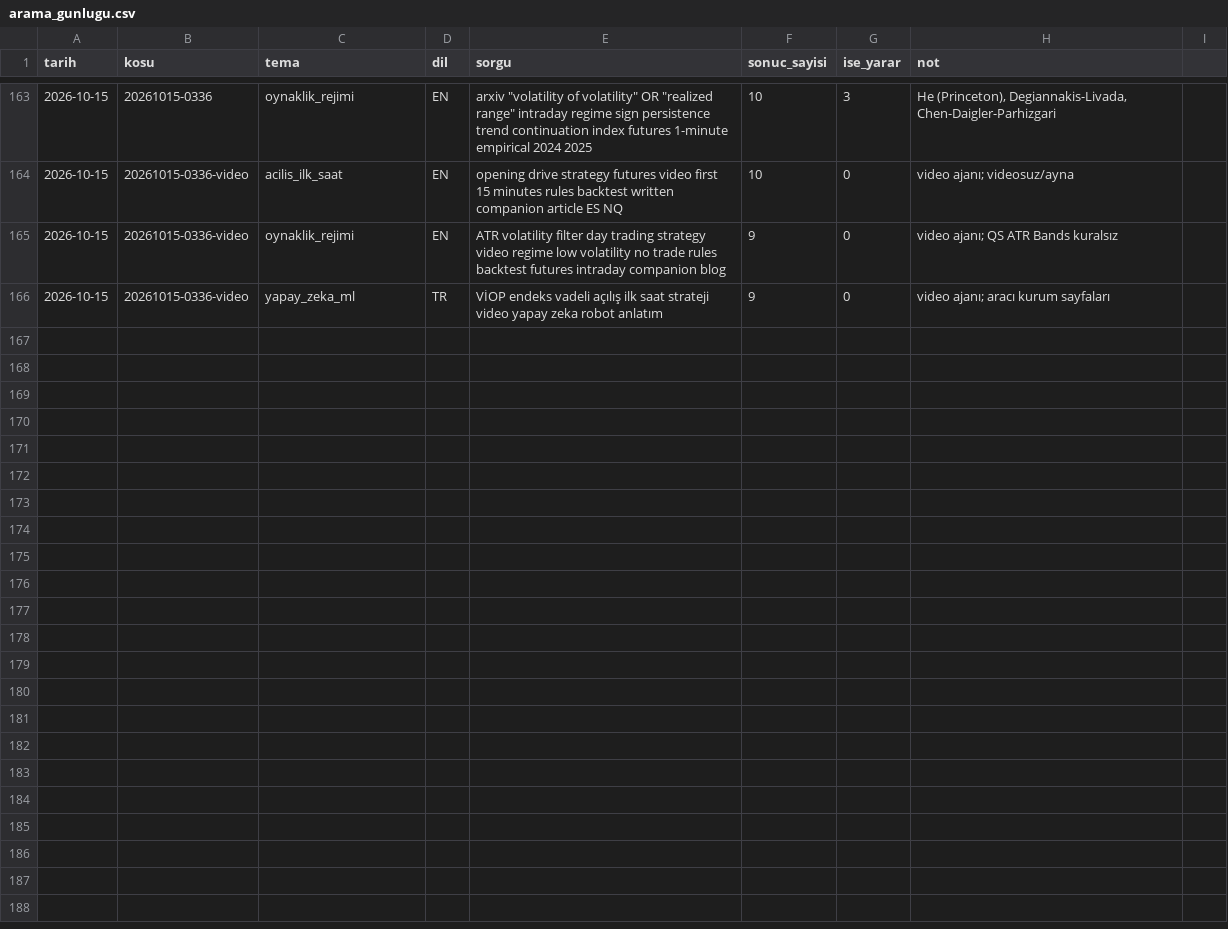
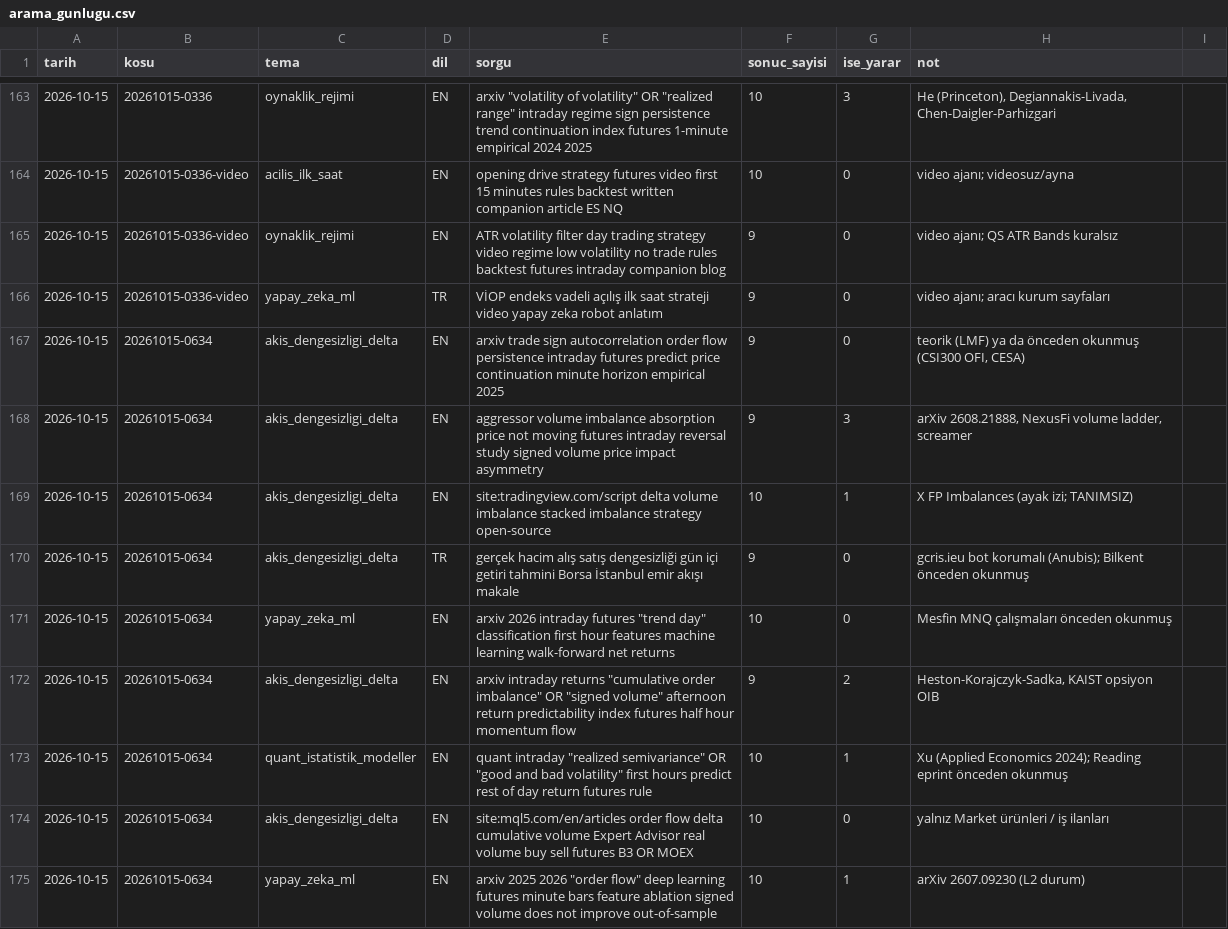
Before and after one commit to Soydan73/xu30-strateji-arastirma, a CSV file: arama_gunlugu.csv, drawn as a sheet; only a part is shown, gaps mark what is left out; the diff covers the shown part only; the diff names each change by its address in the sheet, - before the commit and + after, or states it on an @@ line.

```diff
--- a/arama_gunlugu.csv
+++ b/arama_gunlugu.csv
+row 167: 2026-10-15 | 20261015-0634 | akis_dengesizligi_delta | EN | arxiv trade sign autocorrelation order flow persistence intraday futures predict price continuation minute horizon empirical 2025 | 9 | 0 | teorik (LMF) ya da önceden okunmuş (CSI300 OFI, CESA)
+row 168: 2026-10-15 | 20261015-0634 | akis_dengesizligi_delta | EN | aggressor volume imbalance absorption price not moving futures intraday reversal study signed volume price impact asymmetry | 9 | 3 | arXiv 2608.21888, NexusFi volume ladder, screamer
+row 169: 2026-10-15 | 20261015-0634 | akis_dengesizligi_delta | EN | site:tradingview.com/script delta volume imbalance stacked imbalance strategy open-source | 10 | 1 | X FP Imbalances (ayak izi; TANIMSIZ)
+row 170: 2026-10-15 | 20261015-0634 | akis_dengesizligi_delta | TR | gerçek hacim alış satış dengesizliği gün içi getiri tahmini Borsa İstanbul emir akışı makale | 9 | 0 | gcris.ieu bot korumalı (Anubis); Bilkent önceden okunmuş
+row 171: 2026-10-15 | 20261015-0634 | yapay_zeka_ml | EN | arxiv 2026 intraday futures "trend day" classification first hour features machine learning walk-forward net returns | 10 | 0 | Mesfin MNQ çalışmaları önceden okunmuş
+row 172: 2026-10-15 | 20261015-0634 | akis_dengesizligi_delta | EN | arxiv intraday returns "cumulative order imbalance" OR "signed volume" afternoon return predictability index futures half hour momentum flow | 9 | 2 | Heston-Korajczyk-Sadka, KAIST opsiyon OIB
+row 173: 2026-10-15 | 20261015-0634 | quant_istatistik_modeller | EN | quant intraday "realized semivariance" OR "good and bad volatility" first hours predict rest of day return futures rule | 10 | 1 | Xu (Applied Economics 2024); Reading eprint önceden okunmuş
+row 174: 2026-10-15 | 20261015-0634 | akis_dengesizligi_delta | EN | site:mql5.com/en/articles order flow delta cumulative volume Expert Advisor real volume buy sell futures B3 OR MOEX | 10 | 0 | yalnız Market ürünleri / iş ilanları
+row 175: 2026-10-15 | 20261015-0634 | yapay_zeka_ml | EN | arxiv 2025 2026 "order flow" deep learning futures minute bars feature ablation signed volume does not improve out-of-sample | 10 | 1 | arXiv 2607.09230 (L2 durum)
```
Also changed, not shown: 9 added rows elsewhere in this file, defter.csv, havuz.csv, 5 other files.
